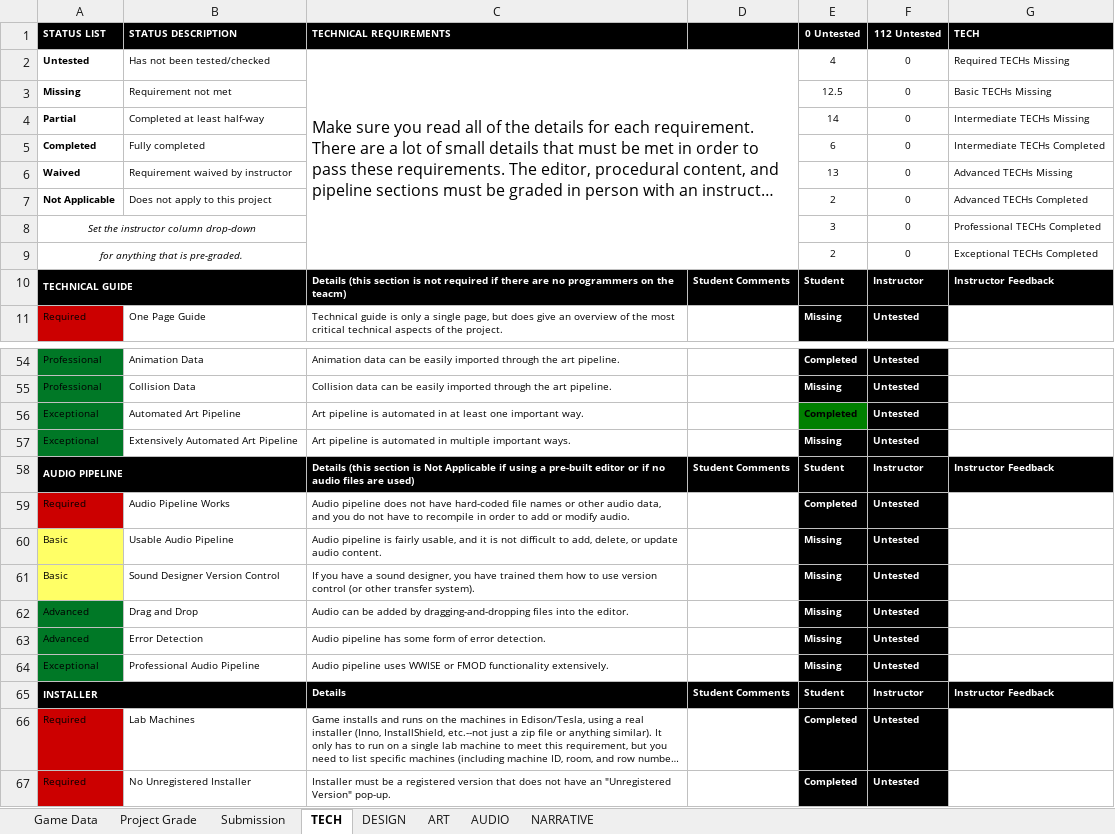
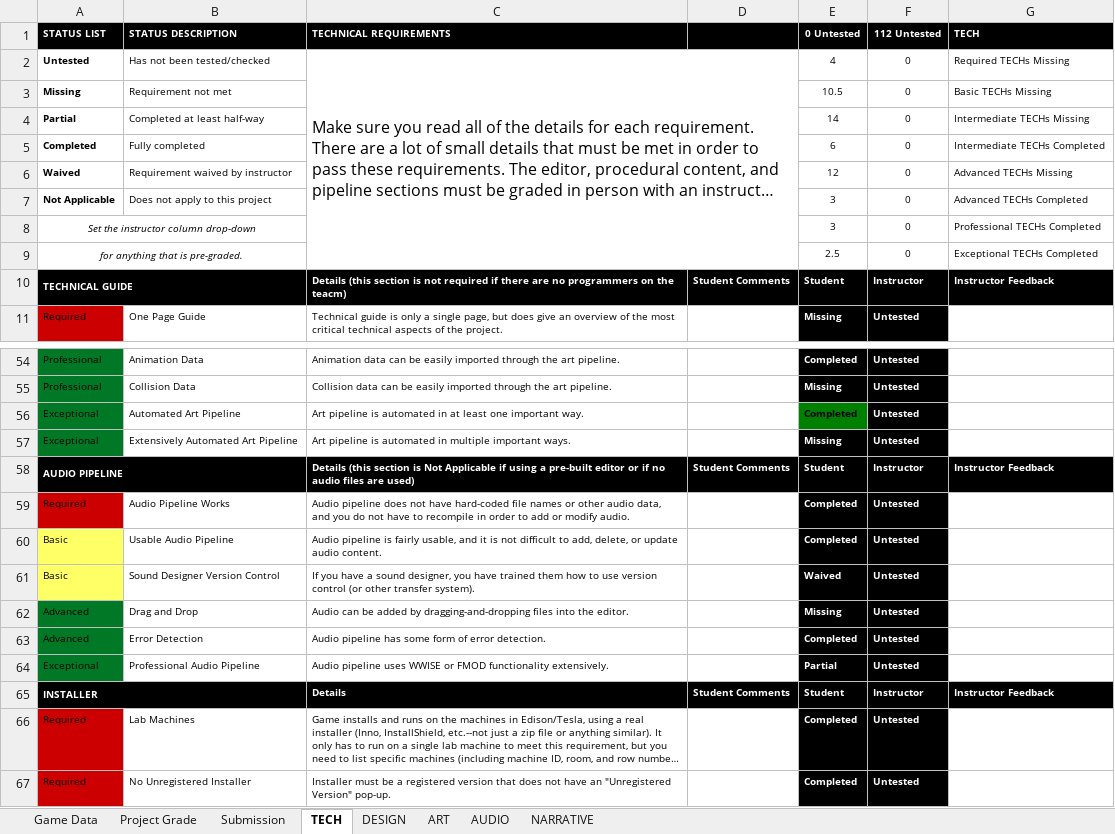
Before and after one commit to JiangdiGou/swole_team_6, an Excel workbook: Shared Files/Rubric_Extended/OfficialRubric.xlsx, sheet TECH, drawn as a sheet; only a part is shown, gaps mark what is left out; long unchanged cells end in …; values as stored, in another font and other column widths than the file's, no borders; conditional formats not drawn; the diff names each change by its address in the sheet, - before the commit and + after, or states it on an @@ line.

```diff
--- a/Shared Files/Rubric_Extended/OfficialRubric.xlsx (sheet TECH)
+++ b/Shared Files/Rubric_Extended/OfficialRubric.xlsx (sheet TECH)
-E3 (0 Untested): 12.5
+E3 (0 Untested): 10.5
-E6 (0 Untested): 13
+E6 (0 Untested): 12
-E7 (0 Untested): 2
+E7 (0 Untested): 3
-E9 (0 Untested): 2
+E9 (0 Untested): 2.5
-E60 (0 Untested): Missing
+E60 (0 Untested): Completed
-E61 (0 Untested): Missing
+E61 (0 Untested): Waived
-E63 (0 Untested): Missing
+E63 (0 Untested): Completed
-E64 (0 Untested): Missing
+E64 (0 Untested): Partial
```
Also changed, not shown: sheet Project Grade.
